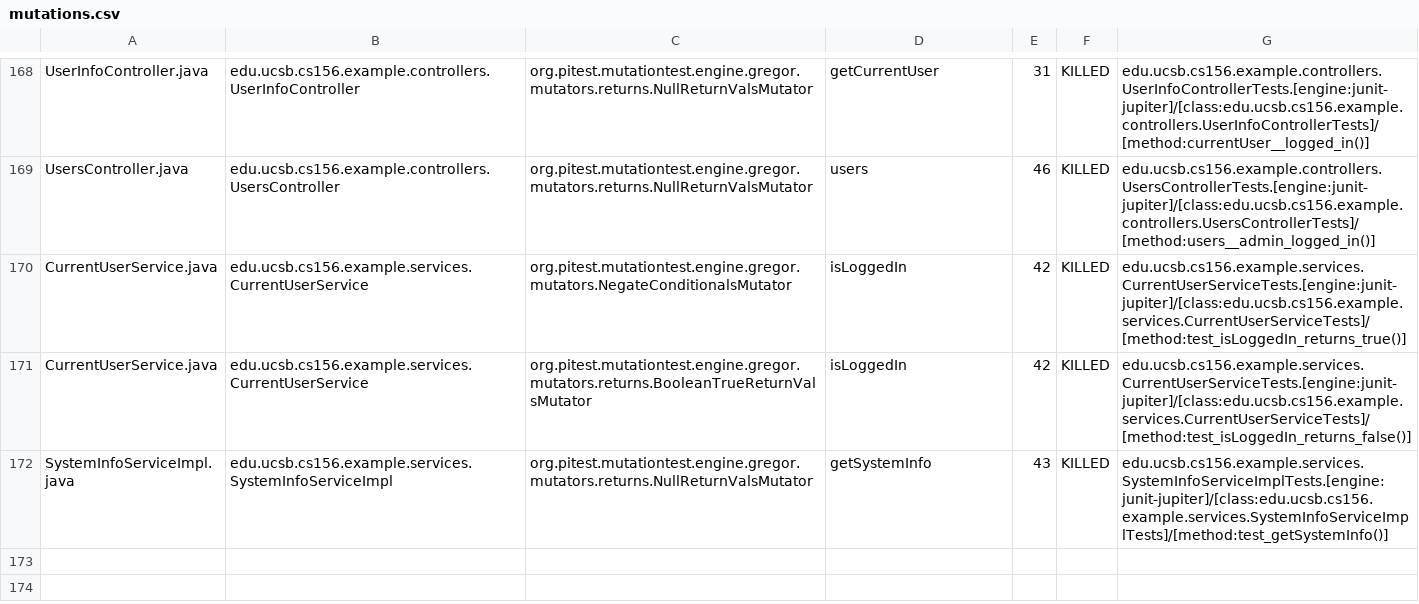
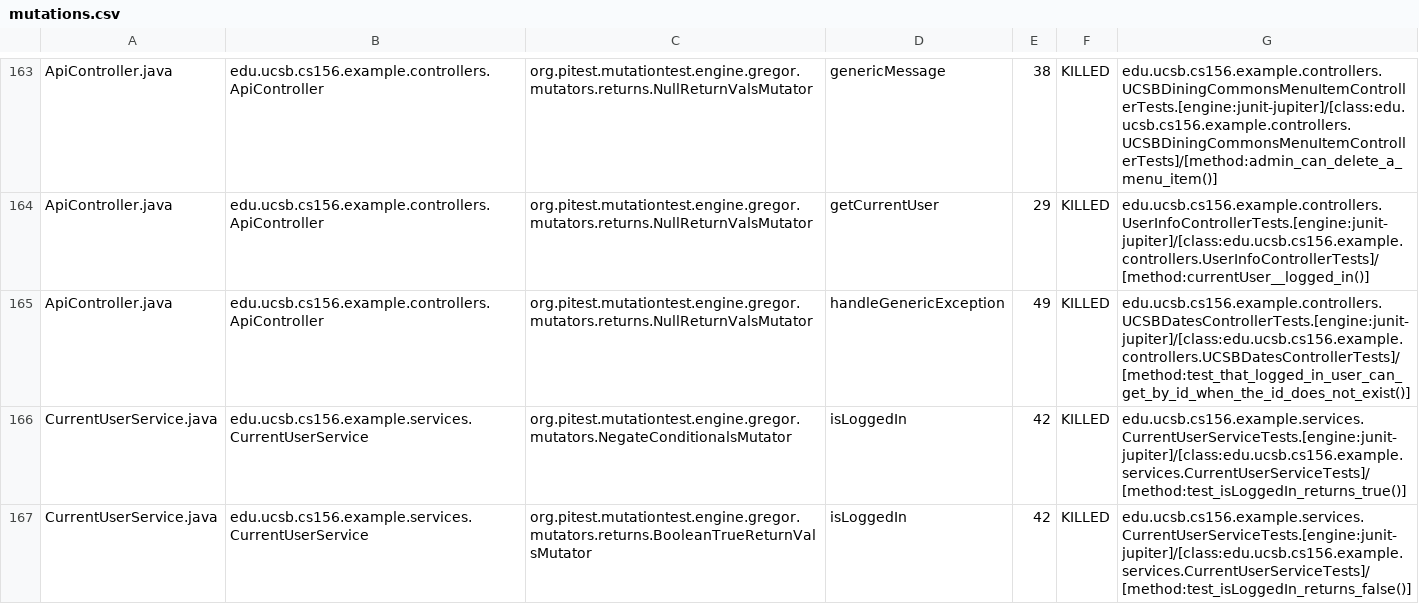
Before and after one commit to ucsb-cs156-f24/team02-f24-16, a CSV file: prs/109/pitest/mutations.csv, drawn as a sheet; only a part is shown, gaps mark what is left out; the shorter side is filled out with more unchanged rows; addresses are those after the commit; the diff covers the shown part only; the diff names each change by its address in the sheet, - before the commit and + after, or states it on an @@ line.

Commit message:
Deploying to gh-pages from @ ucsb-cs156-f24/team02-f24-16@ec7e0287f11dff7c59cec51b4c601d1cec0121ea 🚀

```diff
--- a/prs/109/pitest/mutations.csv
+++ b/prs/109/pitest/mutations.csv
-A163: UserInfoController.java
+A163: ApiController.java
-B163: edu.ucsb.cs156.example.controllers.UserInfoController
+B163: edu.ucsb.cs156.example.controllers.ApiController
-D163: getCurrentUser
+D163: genericMessage
-E163: 31
+E163: 38
-G163: edu.ucsb.cs156.example.controllers.UserInfoControllerTests.[engine:junit-jupiter]/[class:edu.ucsb.cs156.example.controllers.UserInfoControllerTests]/[method:currentUser__logged_in()]
+G163: edu.ucsb.cs156.example.controllers.UCSBDiningCommonsMenuItemControllerTests.[engine:junit-jupiter]/[class:edu.ucsb.cs156.example.controllers.UCSBDiningCommonsMenuItemControllerTests]/[method:admin_can_delete_a_menu_item()]
@@ row 2 moved to row 164: ApiController.java @@
-A165: UsersController.java
+A165: ApiController.java
-B165: edu.ucsb.cs156.example.controllers.UsersController
+B165: edu.ucsb.cs156.example.controllers.ApiController
-D165: users
+D165: handleGenericException
-E165: 46
+E165: 49
-G165: edu.ucsb.cs156.example.controllers.UsersControllerTests.[engine:junit-jupiter]/[class:edu.ucsb.cs156.example.controllers.UsersControllerTests]/[method:users__admin_logged_in()]
+G165: edu.ucsb.cs156.example.controllers.UCSBDatesControllerTests.[engine:junit-jupiter]/[class:edu.ucsb.cs156.example.controllers.UCSBDatesControllerTests]/[method:test_that_logged_in_user_can_get_by_id_when_the_id_does_not_exist()]
```
Also changed, not shown: 2 added rows, 2 removed rows and 108 moved rows elsewhere in this file, 17 other files.
